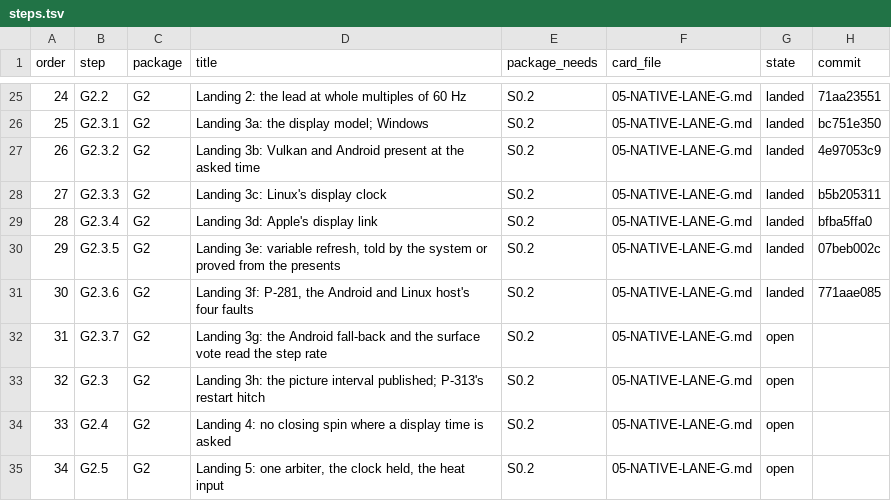
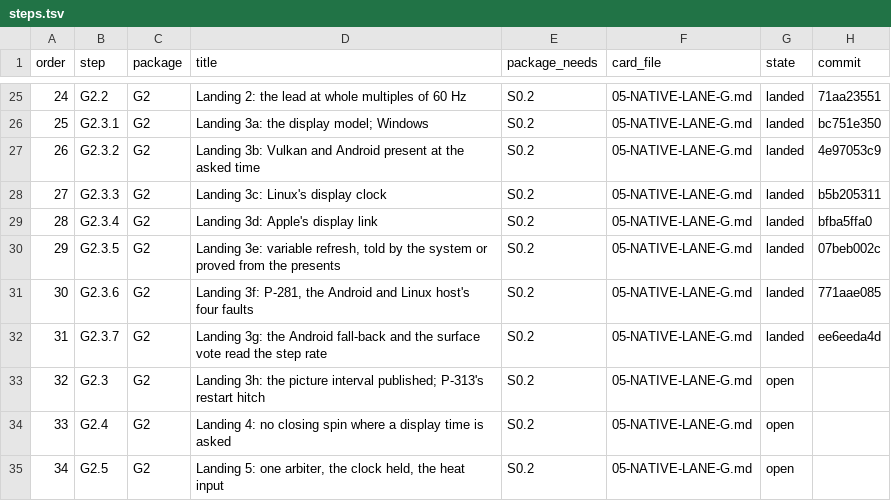
Before and after one commit to keepvaibin/nebula, a TSV file: docs/plan/native/steps.tsv, drawn as a sheet; only a part is shown, gaps mark what is left out.

Commit message:
Plan: step G2.3.7 landed
The step's code is ee6eeda4d.

```diff
--- a/docs/plan/native/steps.tsv
+++ b/docs/plan/native/steps.tsv
@@ -31,3 +31,3 @@ order	step	package	title	package_needs	card_file	state	commit
 30	G2.3.6	G2	Landing 3f: P-281, the Android and Linux host's four faults	S0.2	05-NATIVE-LANE-G.md	landed	771aae085
-31	G2.3.7	G2	Landing 3g: the Android fall-back and the surface vote read the step rate	S0.2	05-NATIVE-LANE-G.md	open	
+31	G2.3.7	G2	Landing 3g: the Android fall-back and the surface vote read the step rate	S0.2	05-NATIVE-LANE-G.md	landed	ee6eeda4d
 32	G2.3	G2	Landing 3h: the picture interval published; P-313's restart hitch	S0.2	05-NATIVE-LANE-G.md	open	
```
